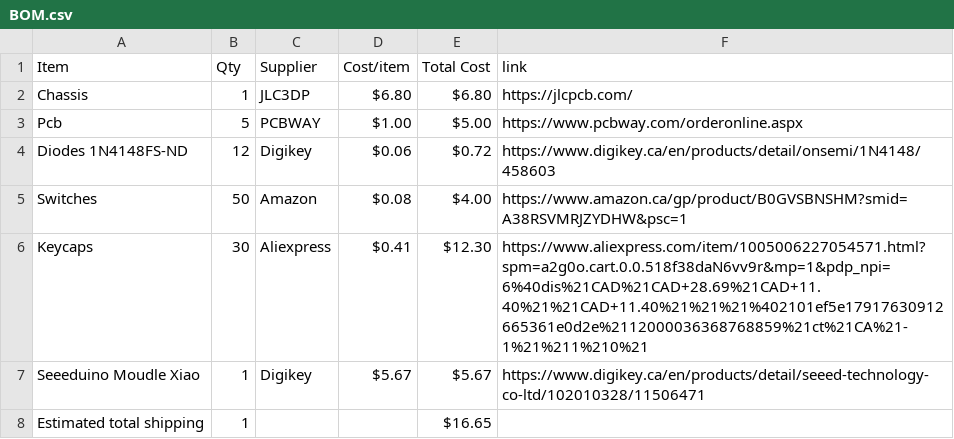
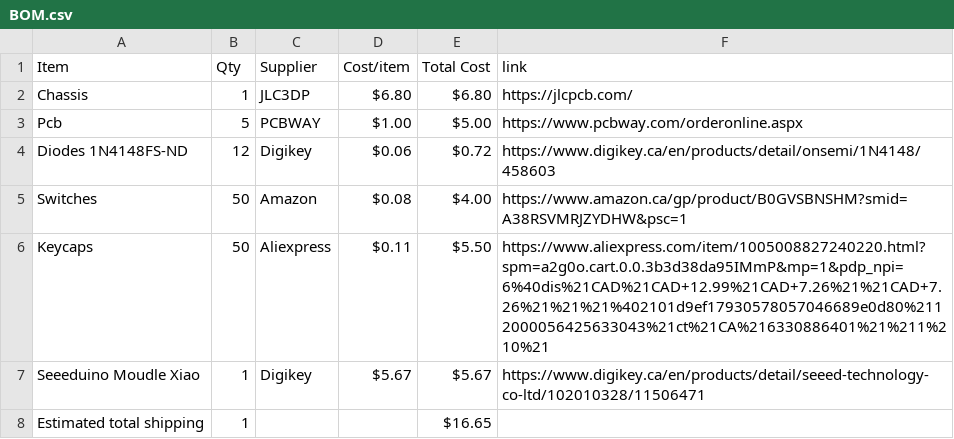
Before and after one commit to NestOfGhosts/Hack-Padd, a CSV file: BOM.csv, drawn as a sheet.

Commit message:
Sync Hackpad from Half Life

```diff
--- a/BOM.csv
+++ b/BOM.csv
@@ -5,3 +5,3 @@ Diodes 1N4148FS-ND,12,Digikey,$0.06,$0.72,https://www.digikey.ca/en/products/det
 Switches,50,Amazon,$0.08,$4.00,https://www.amazon.ca/gp/product/B0GVSBNSHM?smid=A38RSVMRJZYDHW&psc=1
-Keycaps,30,Aliexpress,$0.41,$12.30,https://www.aliexpress.com/item/1005006227054571.html?spm=a2g0o.cart.0.0.518f38daN6vv9r&mp=1&pdp_npi=6%40dis%21CAD%21CAD+28.69%21CAD+11.40%21%21CAD+11.40%21%21%21%402101ef5e17917630912665361e0d2e%2112000036368768859%21ct%21CA%21-1%21%211%210%21
+Keycaps,50,Aliexpress,$0.11,$5.50,https://www.aliexpress.com/item/1005008827240220.html?spm=a2g0o.cart.0.0.3b3d38da95IMmP&mp=1&pdp_npi=6%40dis%21CAD%21CAD+12.99%21CAD+7.26%21%21CAD+7.26%21%21%21%402101d9ef17930578057046689e0d80%2112000056425633043%21ct%21CA%216330886401%21%211%210%21
 Seeeduino Moudle Xiao,1,Digikey,$5.67,$5.67,https://www.digikey.ca/en/products/detail/seeed-technology-co-ltd/102010328/11506471
```
